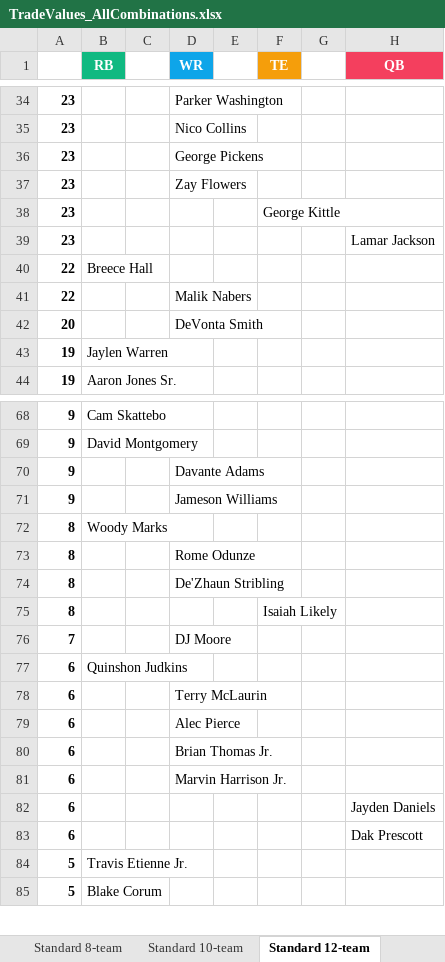
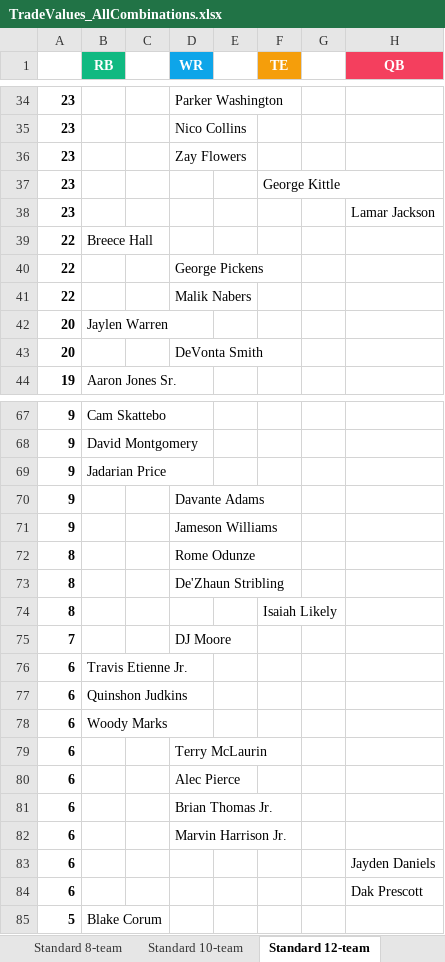
Before and after one commit to seoularpro/OddsVis, an Excel workbook: TradeValueSheets/TradeValues_AllCombinations.xlsx, sheet Standard 12-team, drawn as a sheet; only a part is shown, gaps mark what is left out; values as stored, in another font and other column widths than the file's, no borders; removed rows and columns are numbered as before the commit, all else as after; the diff covers the shown part only; the diff names each change by its address in the sheet, - before the commit and + after, or states it on an @@ line.

```diff
--- a/TradeValueSheets/TradeValues_AllCombinations.xlsx (sheet Standard 12-team)
+++ b/TradeValueSheets/TradeValues_AllCombinations.xlsx (sheet Standard 12-team)
-row 36: 23 |  |  | George Pickens
+row 40: 22 |  |  | George Pickens
+row 42: 20 | Jaylen Warren
-row 43: 19 | Jaylen Warren
+row 69: 9 | Jadarian Price
-row 72: 8 | Woody Marks
+row 76: 6 | Travis Etienne Jr.
+row 78: 6 | Woody Marks
-row 84: 5 | Travis Etienne Jr.
```
Also changed, not shown: 1 added row, 2 removed rows and 1 edited cell elsewhere in this sheet, sheet Full PPR 12-team, sheet Full PPR 10-team, sheet Standard 10-team, sheet Full PPR 8-team, sheet Standard 8-team, sheet Half PPR 8-team, 2 more sheets, TradeValueSheets/TradeValues_FullPPR_10team.xlsx, TradeValueSheets/TradeValues_FullPPR_8team.xlsx, 18 other files.
